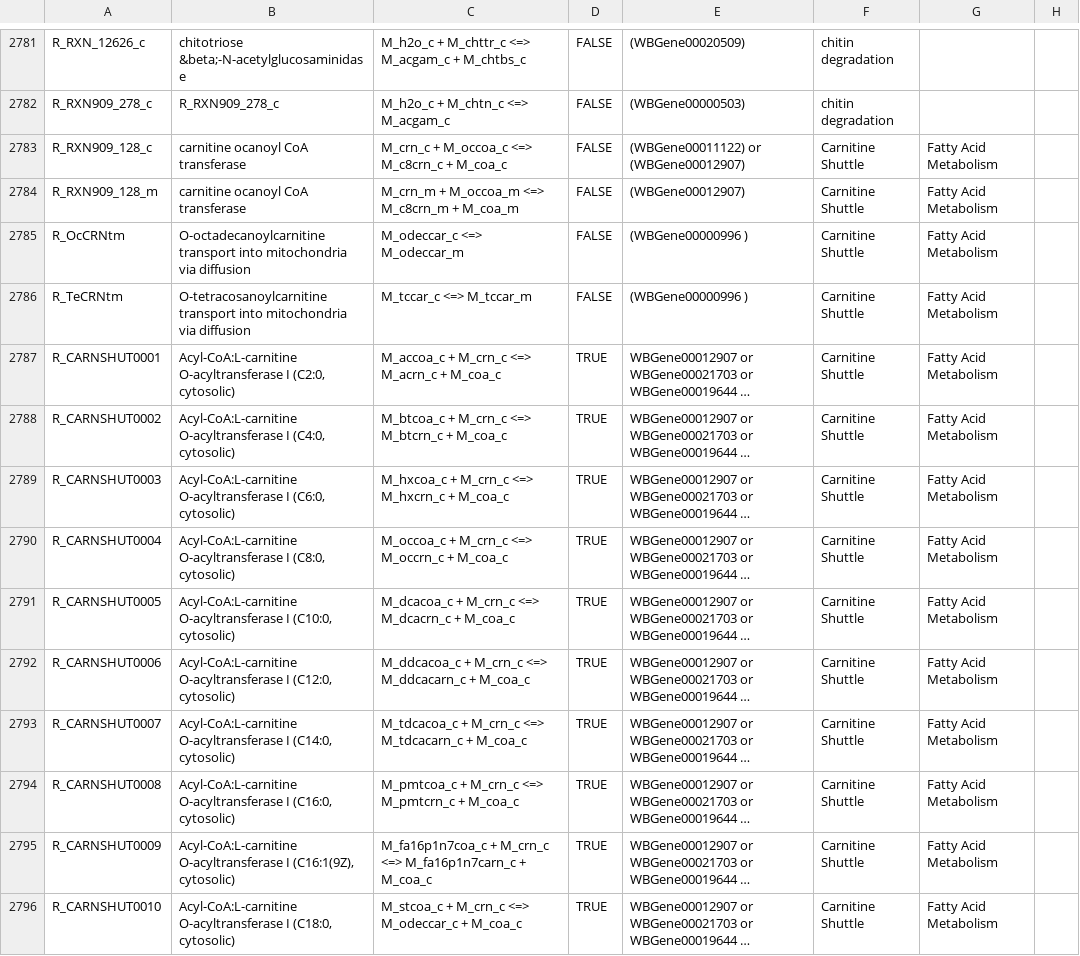
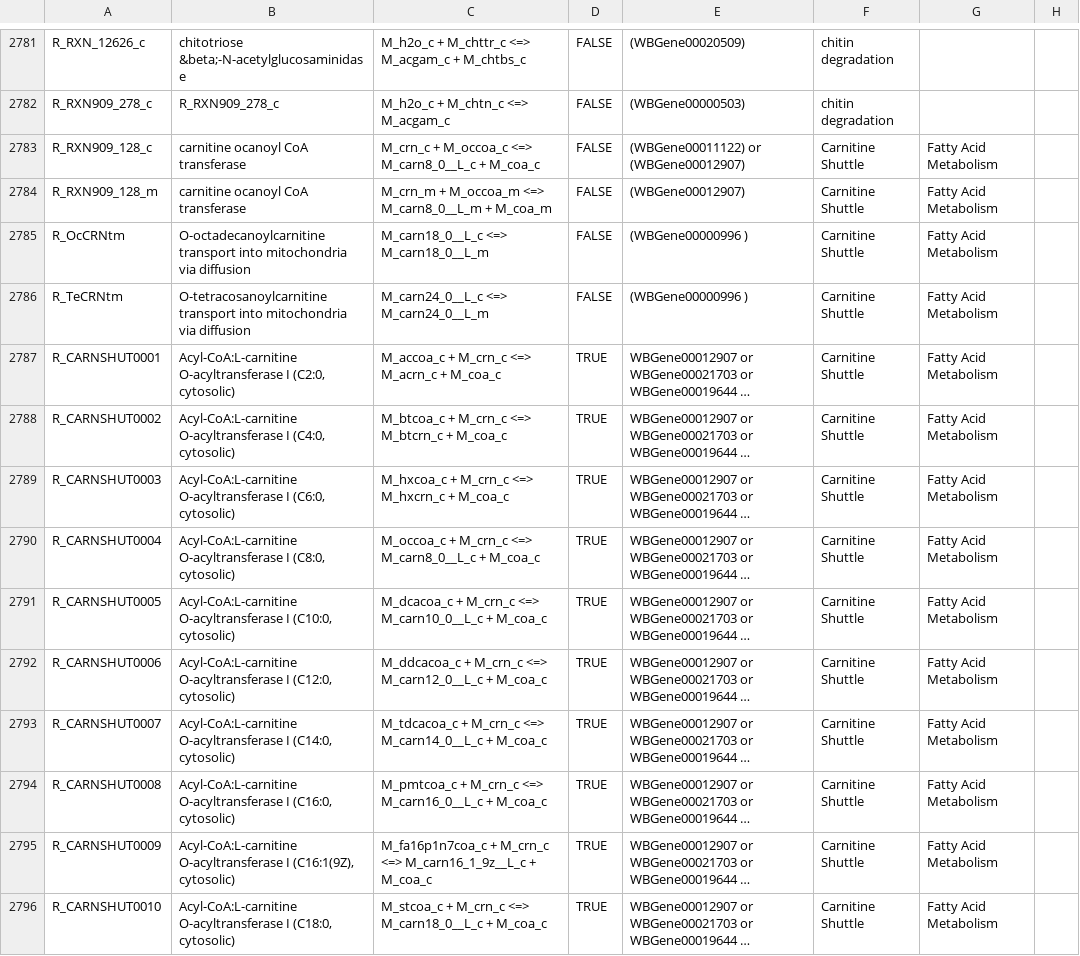
Before and after one commit to wormjam-consortium/wormjam, a TSV file: model_versions/2019-08-15_draft/SBtab/tsv/Reaction-SBtab.tsv, drawn as a sheet; only a part is shown, gaps mark what is left out; long unchanged cells end in …; the diff covers the shown part only; the diff names each change by its address in the sheet, - before the commit and + after, or states it on an @@ line.

```diff
--- a/model_versions/2019-08-15_draft/SBtab/tsv/Reaction-SBtab.tsv
+++ b/model_versions/2019-08-15_draft/SBtab/tsv/Reaction-SBtab.tsv
-C2783: …M_occoa_c <=> M_c8crn_c + M_coa_c
+C2783: …M_occoa_c <=> M_carn8_0__L_c + M_coa_c
-C2784: …M_occoa_m <=> M_c8crn_m + M_coa_m
+C2784: …M_occoa_m <=> M_carn8_0__L_m + M_coa_m
-C2785: M_odeccar_c <=> M_odeccar_m
+C2785: M_carn18_0__L_c <=> M_carn18_0__L_m
-C2786: M_tccar_c <=> M_tccar_m
+C2786: M_carn24_0__L_c <=> M_carn24_0__L_m
-C2790: …M_crn_c <=> M_occrn_c + M_coa_c
+C2790: …M_crn_c <=> M_carn8_0__L_c + M_coa_c
-C2791: …M_crn_c <=> M_dcacrn_c + M_coa_c
+C2791: …M_crn_c <=> M_carn10_0__L_c + M_coa_c
-C2792: …M_crn_c <=> M_ddcacarn_c + M_coa_c
+C2792: …M_crn_c <=> M_carn12_0__L_c + M_coa_c
-C2793: …M_crn_c <=> M_tdcacarn_c + M_coa_c
+C2793: …M_crn_c <=> M_carn14_0__L_c + M_coa_c
-C2794: …M_crn_c <=> M_pmtcrn_c + M_coa_c
+C2794: …M_crn_c <=> M_carn16_0__L_c + M_coa_c
-C2795: …M_crn_c <=> M_fa16p1n7carn_c + M_coa_c
+C2795: …M_crn_c <=> M_carn16_1_9z__L_c + M_coa_c
-C2796: …M_crn_c <=> M_odeccar_c + M_coa_c
+C2796: …M_crn_c <=> M_carn18_0__L_c + M_coa_c
```
Also changed, not shown: 29 edited cells elsewhere in this file, model_versions/2019-08-15_draft/SBtab/tsv/qc/Compound-SBtab_missing.tsv, model_versions/2019-08-15_draft/SBtab/tsv/qc/Compound-SBtab_not_used.tsv, 2 other files.
